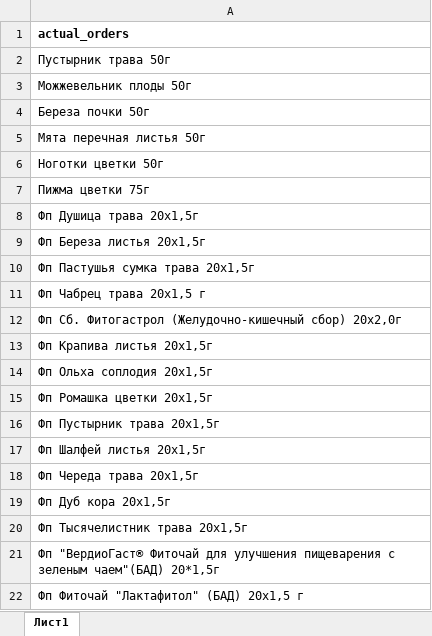
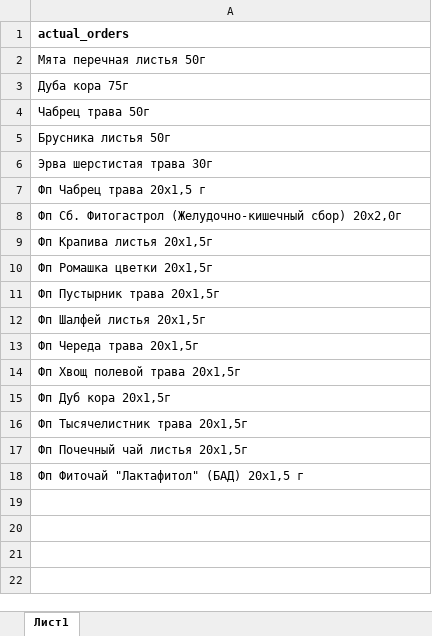
Before and after one commit to andreykoz82/StockAnalysis, an Excel workbook: data/actual_orders_2stage.xlsx, sheet Лист1, drawn as a sheet; values as stored, in another font and other column widths than the file's, no borders; removed rows and columns are numbered as before the commit, all else as after; the diff names each change by its address in the sheet, - before the commit and + after, or states it on an @@ line.

```diff
--- a/data/actual_orders_2stage.xlsx (sheet Лист1)
+++ b/data/actual_orders_2stage.xlsx (sheet Лист1)
-row 2: Пустырник трава 50г
-row 3: Можжевельник плоды 50г
-row 4: Береза почки 50г
-A3: Ноготки цветки 50г
+A3: Дуба кора 75г
-A4: Пижма цветки 75г
+A4: Чабрец трава 50г
-A5: Фп Душица трава 20x1,5г
+A5: Брусника листья 50г
-A6: Фп Береза листья 20x1,5г
+A6: Эрва шерстистая трава 30г
-row 10: Фп Пастушья сумка трава 20х1,5г
-row 14: Фп Ольха соплодия 20х1,5г
+row 14: Фп Хвощ полевой трава 20х1,5г
-A17: Фп "ВердиоГаст® Фиточай для улучшения пищеварения с зеленым чаем"(БАД) 20*1,5г
+A17: Фп Почечный чай листья 20x1,5г
```
Also changed, not shown: data/finished_goods_stocks.xlsx, data/materials_stocks.xlsx, 4 other files.
